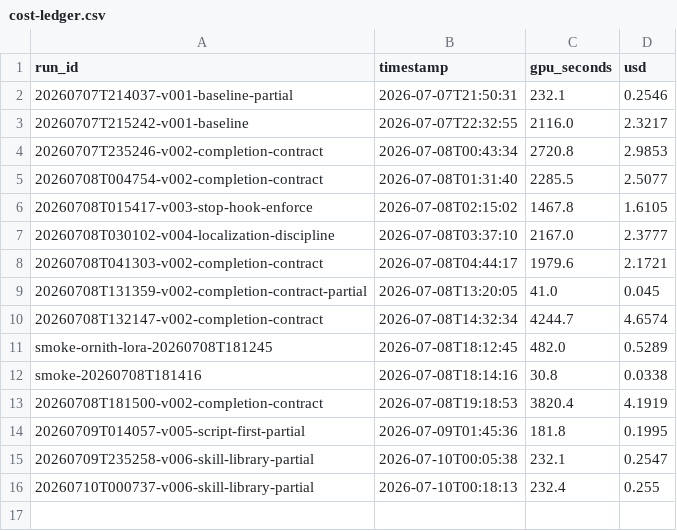
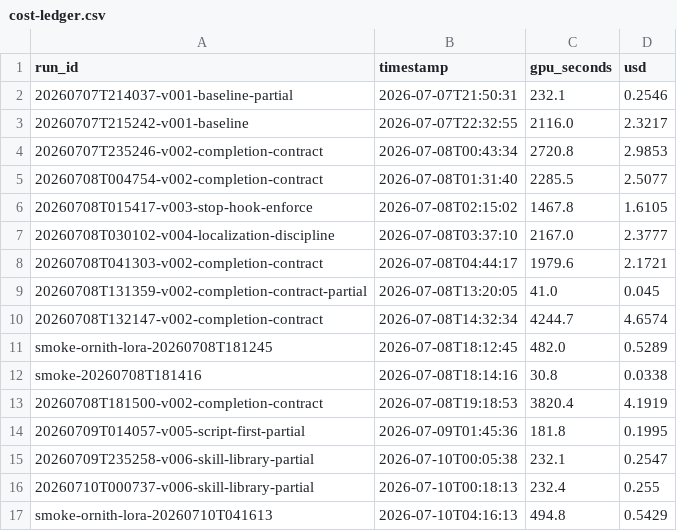
Before and after one commit to brukhabtu/mellito, a CSV file: findings/cost-ledger.csv, drawn as a sheet; the diff names each change by its address in the sheet, - before the commit and + after, or states it on an @@ line.

```diff
--- a/findings/cost-ledger.csv
+++ b/findings/cost-ledger.csv
+row 17: smoke-ornith-lora-20260710T041613 | 2026-07-10T04:16:13 | 494.8 | 0.5429
```
